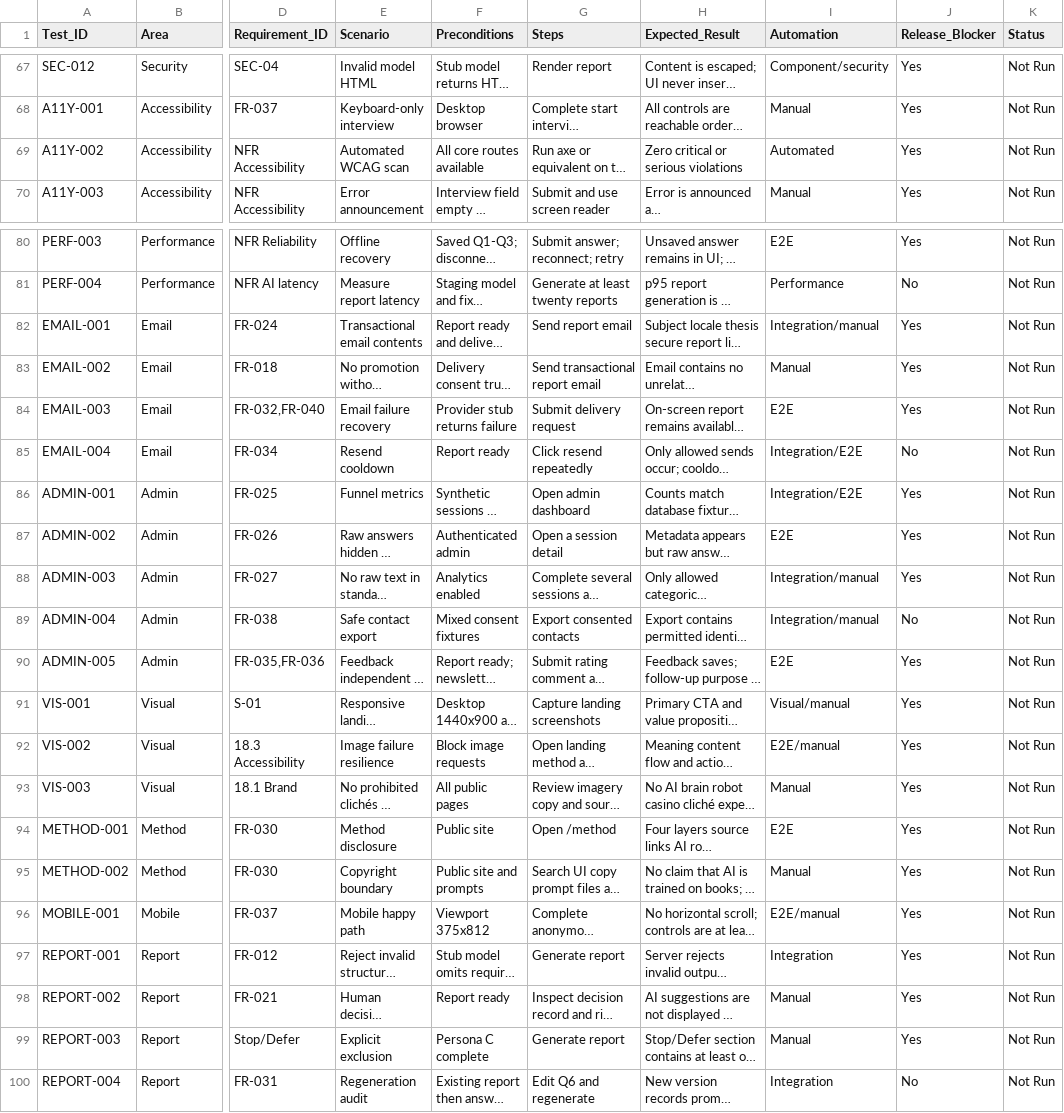
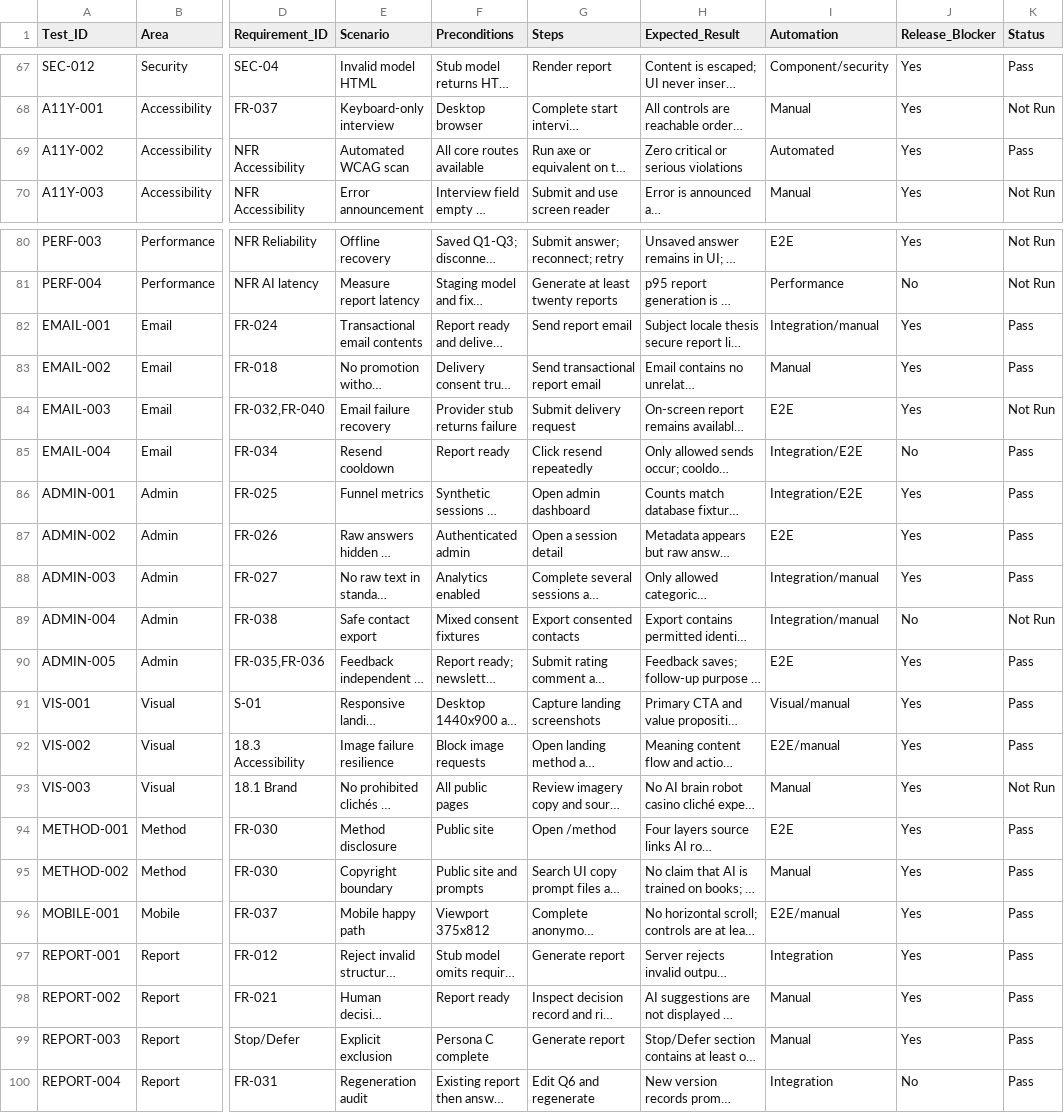
Before and after one commit to craigyiyu/2027-strategy, a CSV file: 2027-Strategy-UAT-Test-Cases.csv, drawn as a sheet; only a part is shown, gaps mark what is left out; long unchanged cells end in …; the diff covers the shown part only; the diff names each change by its address in the sheet, - before the commit and + after, or states it on an @@ line.

Commit message:
Release acceptance artifacts, CSV status updates, CJK quality heuristic fix, static SPA hosting, screenshots, 375px topbar fix, 63/99 CSV evidence

```diff
--- a/2027-Strategy-UAT-Test-Cases.csv
+++ b/2027-Strategy-UAT-Test-Cases.csv
-K67 (Status): Not Run
+K67 (Status): Pass
-K69 (Status): Not Run
+K69 (Status): Pass
-K82:K83 (Status): Not Run
+K82:K83 (Status): Pass
-K85:K88 (Status): Not Run
+K85:K88 (Status): Pass
-K90:K92 (Status): Not Run
+K90:K92 (Status): Pass
-K94:K100 (Status): Not Run
+K94:K100 (Status): Pass
```
Also changed, not shown: 45 edited cells elsewhere in this file, 9 other files.
